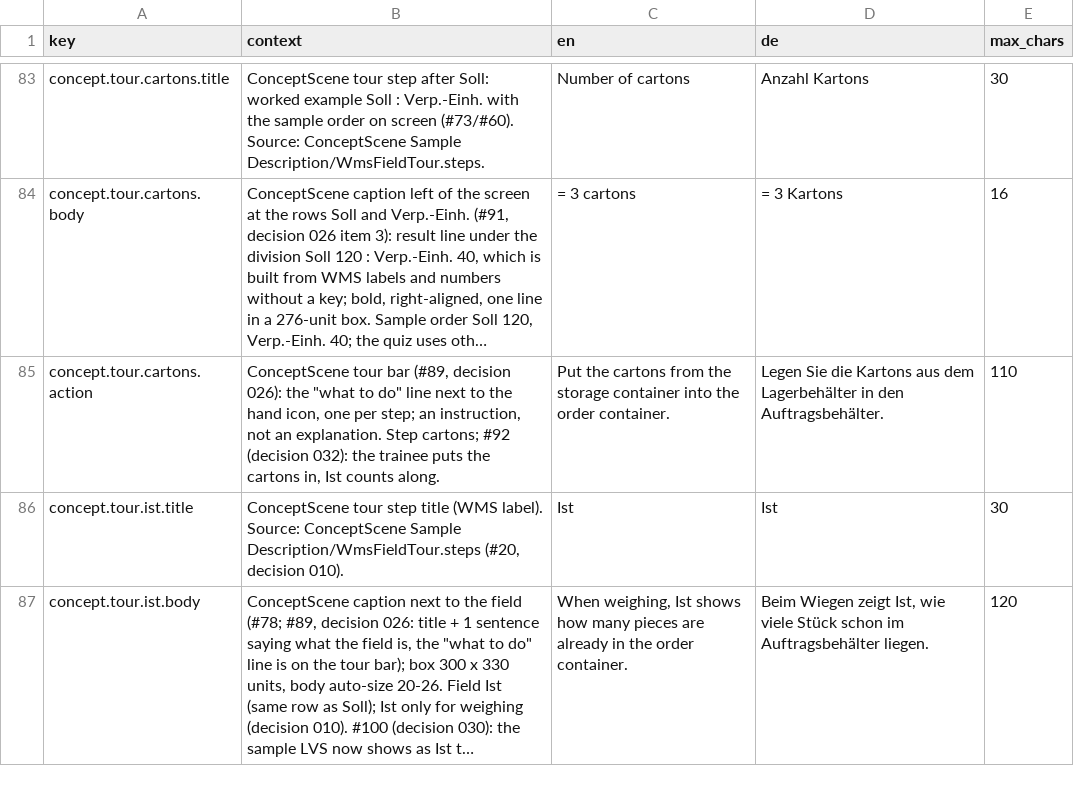
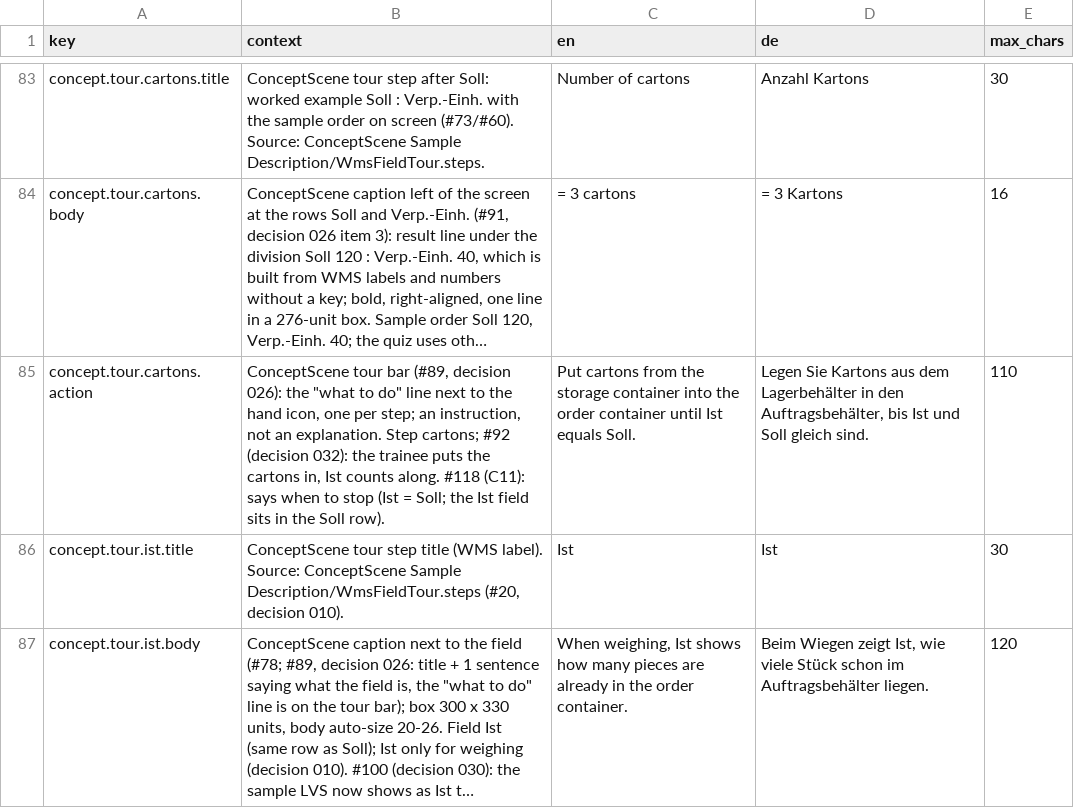
Before and after one commit to ttquynhdo/xrpick-v2, a CSV file: docs/i18n/strings-todo.csv, drawn as a sheet; only a part is shown, gaps mark what is left out; long unchanged cells end in …; the diff covers the shown part only; the diff names each change by its address in the sheet, - before the commit and + after, or states it on an @@ line.

```diff
--- a/docs/i18n/strings-todo.csv
+++ b/docs/i18n/strings-todo.csv
-B85 (context): …counts along.
+B85 (context): …counts along. #118 (C11): says when to stop (Ist = Soll; the Ist field sits in the Soll row).
-C85 (en): Put the cartons from the storage container into the order container.
+C85 (en): Put cartons from the storage container into the order container until Ist equals Soll.
-D85 (de): Legen Sie die Kartons aus dem Lagerbehälter in den Auftragsbehälter.
+D85 (de): Legen Sie Kartons aus dem Lagerbehälter in den Auftragsbehälter, bis Ist und Soll gleich sind.
```
Also changed, not shown: 10 edited cells elsewhere in this file, docs/i18n/glossary.csv, docs/i18n/review-status.csv, 9 other files.
